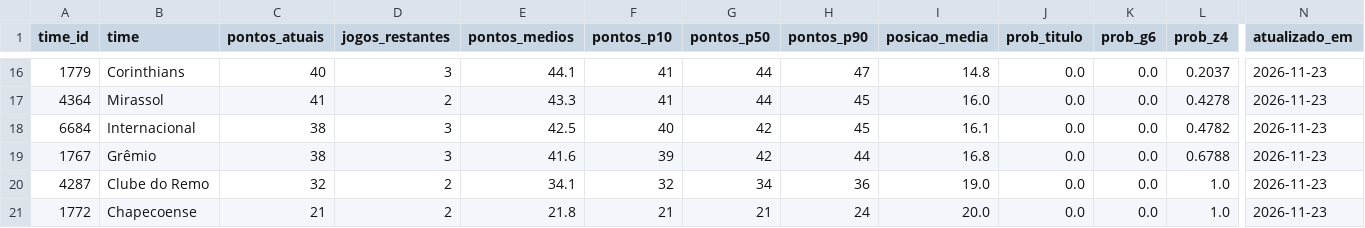
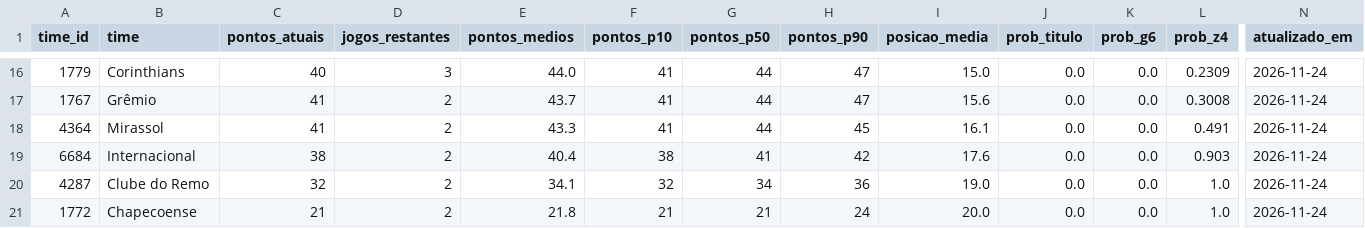
Before and after one commit to edsonsena15-lab/analise_corinthians, a CSV file: simulacao_serie_a.csv, drawn as a sheet; only a part is shown, gaps mark what is left out; removed rows and columns are numbered as before the commit, all else as after; rows hold the shown columns only; the diff covers the shown part only; the diff names each change by its address in the sheet, - before the commit and + after, or states it on an @@ line.

```diff
--- a/simulacao_serie_a.csv
+++ b/simulacao_serie_a.csv
-E16 (pontos_medios): 44.1
+E16 (pontos_medios): 44.0
-I16 (posicao_media): 14.8
+I16 (posicao_media): 15.0
-L16 (prob_z4): 0.2037
+L16 (prob_z4): 0.2309
-N16 (atualizado_em): 2026-11-23
+N16 (atualizado_em): 2026-11-24
+row 17: 1767 | Grêmio | 41 | 2 | 43.7 | 41 | 44 | 47 | 15.6 | 0.0 | 0.0 | 0.3008 | 2026-11-24
-I18 (posicao_media): 16.0
+I18 (posicao_media): 16.1
-L18 (prob_z4): 0.4278
+L18 (prob_z4): 0.491
-N18:N19 (atualizado_em): 2026-11-23
+N18:N19 (atualizado_em): 2026-11-24
-D19 (jogos_restantes): 3
+D19 (jogos_restantes): 2
-E19 (pontos_medios): 42.5
+E19 (pontos_medios): 40.4
-F19 (pontos_p10): 40
+F19 (pontos_p10): 38
-G19 (pontos_p50): 42
+G19 (pontos_p50): 41
-H19 (pontos_p90): 45
+H19 (pontos_p90): 42
-I19 (posicao_media): 16.1
+I19 (posicao_media): 17.6
-L19 (prob_z4): 0.4782
+L19 (prob_z4): 0.903
-row 19: 1767 | Grêmio | 38 | 3 | 41.6 | 39 | 42 | 44 | 16.8 | 0.0 | 0.0 | 0.6788 | 2026-11-23
-N20:N21 (atualizado_em): 2026-11-23
+N20:N21 (atualizado_em): 2026-11-24
```
Also changed, not shown: 2 added rows, 2 removed rows and 36 edited cells elsewhere in this file, artilharia_corinthians.csv, tabela_serie_a.csv, 1 other file.
